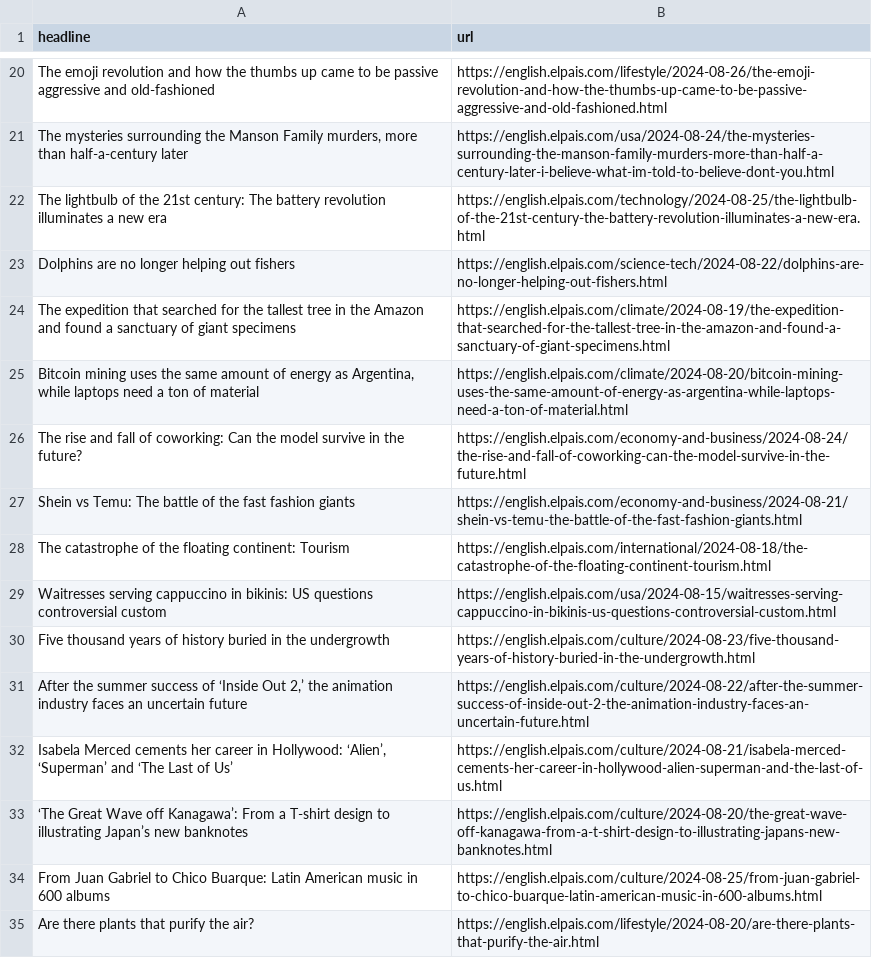
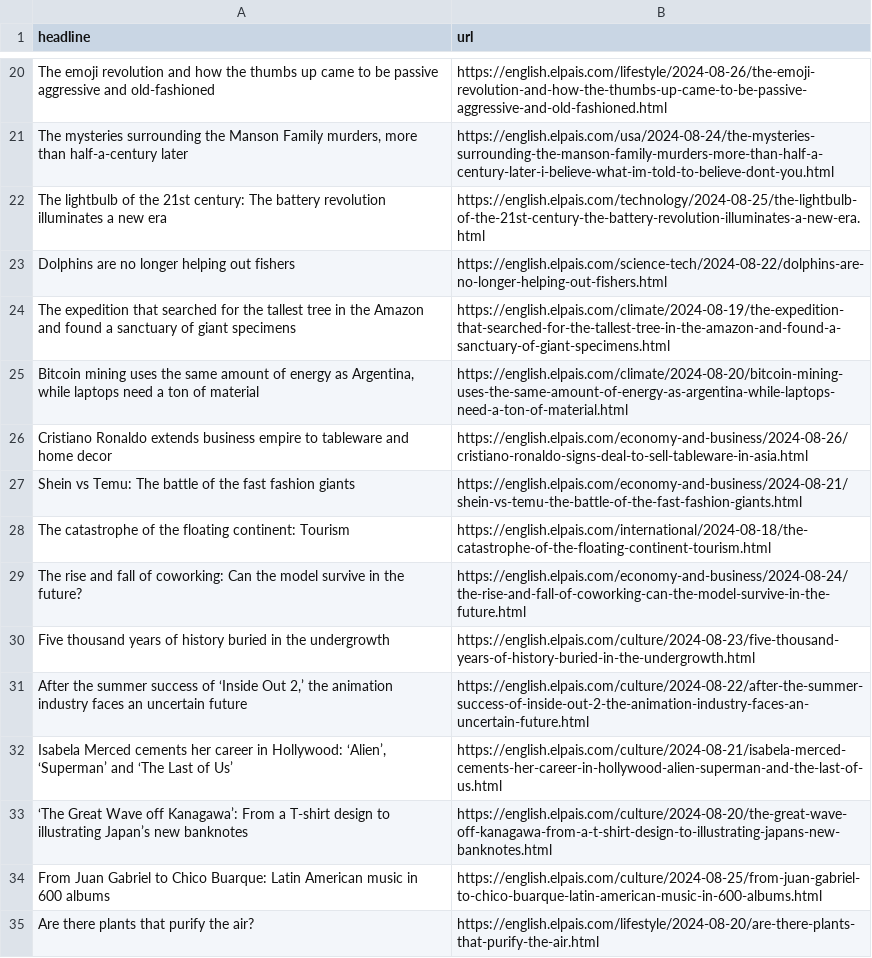
Before and after one commit to carlython26/elpais, a CSV file: headlines.csv, drawn as a sheet; only a part is shown, gaps mark what is left out.

```diff
--- a/headlines.csv
+++ b/headlines.csv
@@ -25,6 +25,6 @@ The expedition that searched for the tallest tree in the Amazon and found a sanc
 "Bitcoin mining uses the same amount of energy as Argentina, while laptops need a ton of material",https://english.elpais.com/climate/2024-08-20/bitcoin-mining-uses-the-same-amount-of-energy-as-argentina-while-laptops-need-a-ton-of-material.html
-The rise and fall of coworking: Can the model survive in the future?  ,https://english.elpais.com/economy-and-business/2024-08-24/the-rise-and-fall-of-coworking-can-the-model-survive-in-the-future.html
+Cristiano Ronaldo extends business empire to tableware and home decor ,https://english.elpais.com/economy-and-business/2024-08-26/cristiano-ronaldo-signs-deal-to-sell-tableware-in-asia.html
 Shein vs Temu: The battle of the fast fashion giants,https://english.elpais.com/economy-and-business/2024-08-21/shein-vs-temu-the-battle-of-the-fast-fashion-giants.html
 The catastrophe of the floating continent: Tourism  ,https://english.elpais.com/international/2024-08-18/the-catastrophe-of-the-floating-continent-tourism.html
-Waitresses serving cappuccino in bikinis: US questions controversial custom,https://english.elpais.com/usa/2024-08-15/waitresses-serving-cappuccino-in-bikinis-us-questions-controversial-custom.html
+The rise and fall of coworking: Can the model survive in the future?  ,https://english.elpais.com/economy-and-business/2024-08-24/the-rise-and-fall-of-coworking-can-the-model-survive-in-the-future.html
 Five thousand years of history buried in the undergrowth  ,https://english.elpais.com/culture/2024-08-23/five-thousand-years-of-history-buried-in-the-undergrowth.html
```
